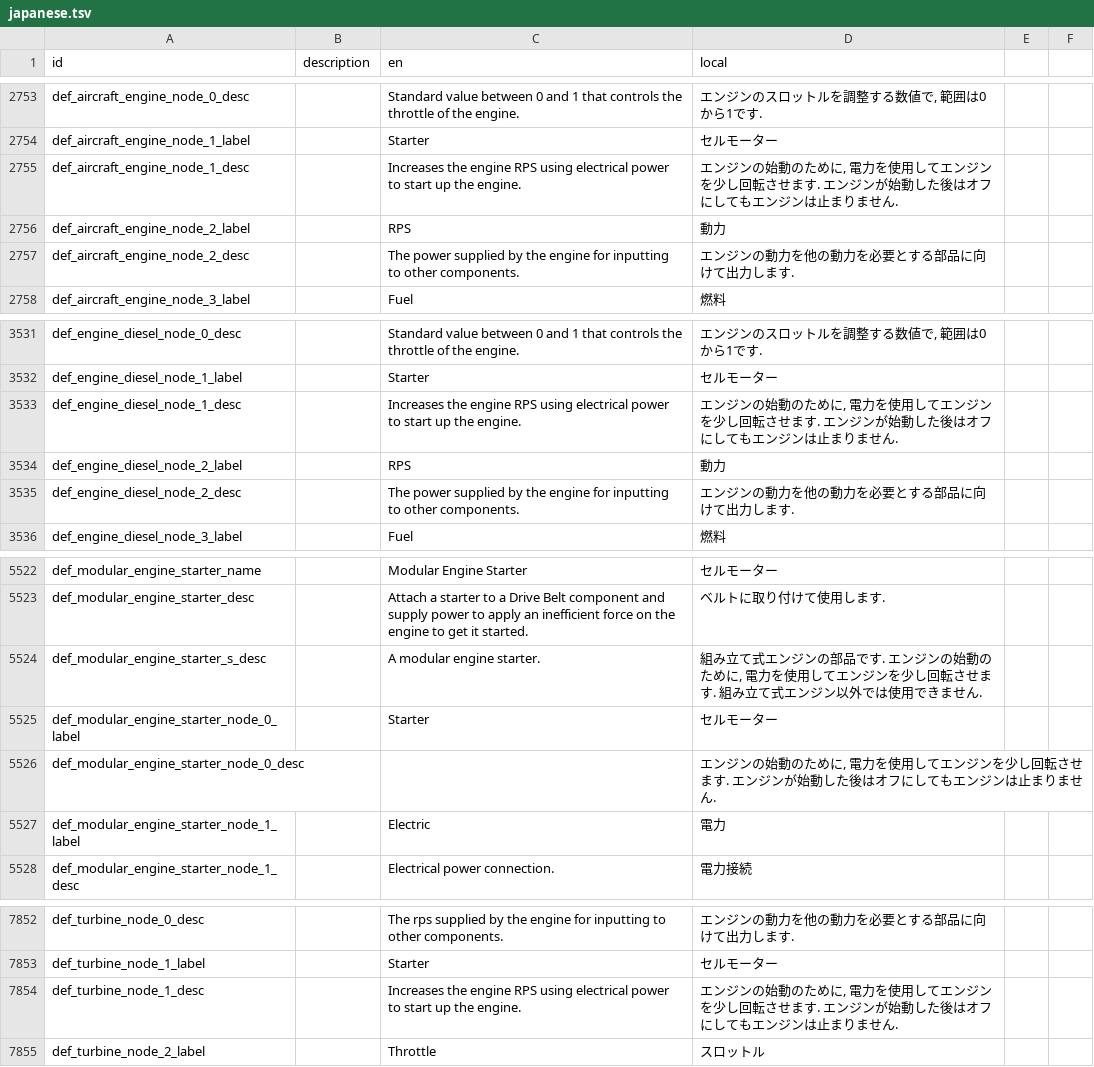
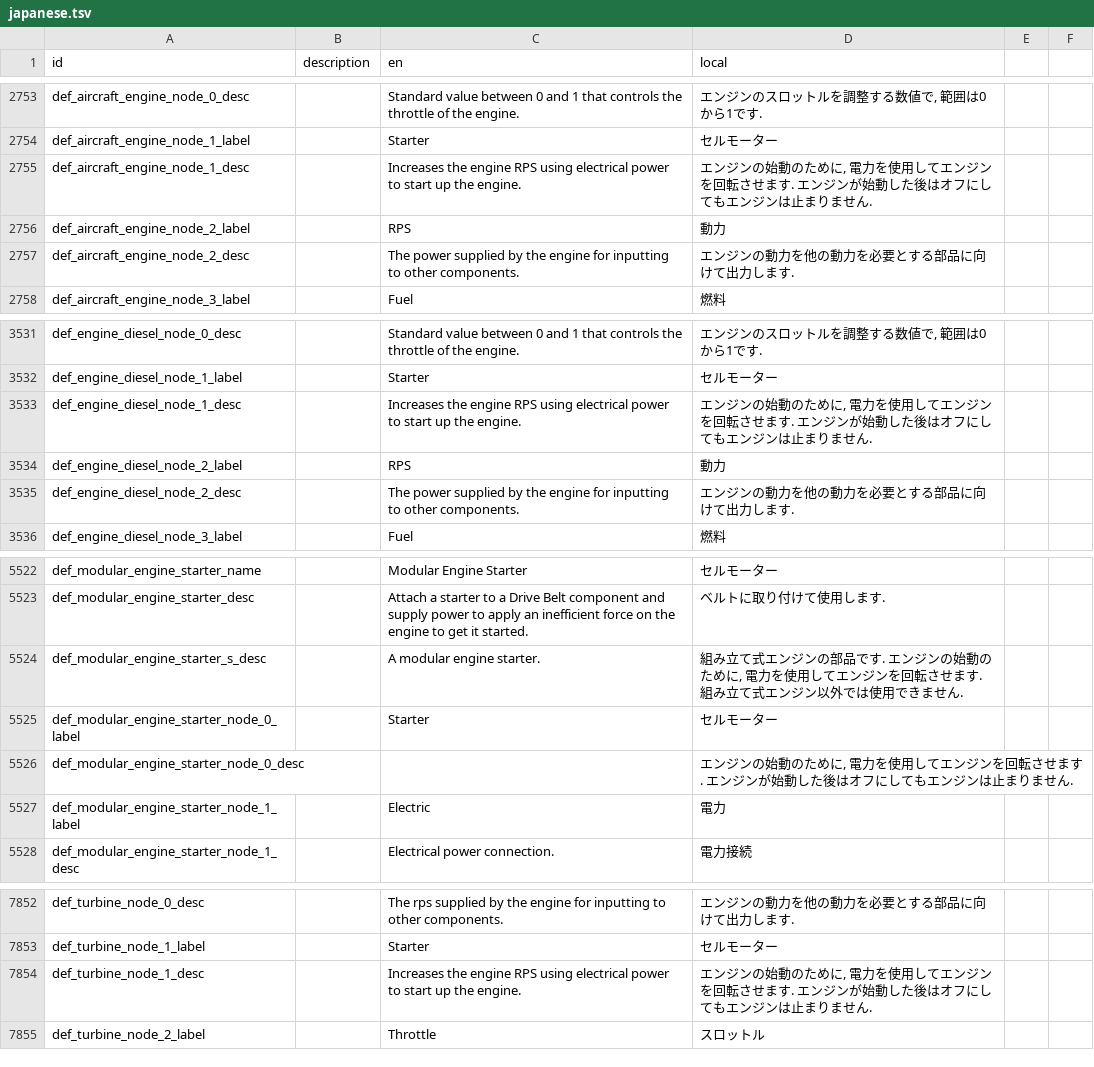
Before and after one commit to Gakuto1112/Stormworks-JapaneseTranslation, a TSV file: src/translation_data/japanese.tsv, drawn as a sheet; only a part is shown, gaps mark what is left out.

Commit message:
同上

```diff
--- a/src/translation_data/japanese.tsv
+++ b/src/translation_data/japanese.tsv
@@ -2754,3 +2754,3 @@ def_aircraft_engine_node_0_desc		Standard value between 0 and 1 that controls th
 def_aircraft_engine_node_1_label		Starter	セルモーター
-def_aircraft_engine_node_1_desc		Increases the engine RPS using electrical power to start up the engine.	エンジンの始動のために, 電力を使用してエンジンを少し回転させます. エンジンが始動した後はオフにしてもエンジンは止まりません.
+def_aircraft_engine_node_1_desc		Increases the engine RPS using electrical power to start up the engine.	エンジンの始動のために, 電力を使用してエンジンを回転させます. エンジンが始動した後はオフにしてもエンジンは止まりません.
 def_aircraft_engine_node_2_label		RPS	動力
@@ -3532,3 +3532,3 @@ def_engine_diesel_node_0_desc		Standard value between 0 and 1 that controls the
 def_engine_diesel_node_1_label		Starter	セルモーター
-def_engine_diesel_node_1_desc		Increases the engine RPS using electrical power to start up the engine.	エンジンの始動のために, 電力を使用してエンジンを少し回転させます. エンジンが始動した後はオフにしてもエンジンは止まりません.
+def_engine_diesel_node_1_desc		Increases the engine RPS using electrical power to start up the engine.	エンジンの始動のために, 電力を使用してエンジンを回転させます. エンジンが始動した後はオフにしてもエンジンは止まりません.
 def_engine_diesel_node_2_label		RPS	動力
@@ -5523,5 +5523,5 @@ def_modular_engine_starter_name		Modular Engine Starter	セルモーター
 def_modular_engine_starter_desc		Attach a starter to a Drive Belt component and supply power to apply an inefficient force on the engine to get it started.	ベルトに取り付けて使用します.
-def_modular_engine_starter_s_desc		A modular engine starter.	組み立て式エンジンの部品です. エンジンの始動のために, 電力を使用してエンジンを少し回転させます. 組み立て式エンジン以外では使用できません.
+def_modular_engine_starter_s_desc		A modular engine starter.	組み立て式エンジンの部品です. エンジンの始動のために, 電力を使用してエンジンを回転させます. 組み立て式エンジン以外では使用できません.
 def_modular_engine_starter_node_0_label		Starter	セルモーター
-def_modular_engine_starter_node_0_desc			エンジンの始動のために, 電力を使用してエンジンを少し回転させます. エンジンが始動した後はオフにしてもエンジンは止まりません.
+def_modular_engine_starter_node_0_desc			エンジンの始動のために, 電力を使用してエンジンを回転させます. エンジンが始動した後はオフにしてもエンジンは止まりません.
 def_modular_engine_starter_node_1_label		Electric	電力
@@ -7853,3 +7853,3 @@ def_turbine_node_0_desc		The rps supplied by the engine for inputting to other c
 def_turbine_node_1_label		Starter	セルモーター
-def_turbine_node_1_desc		Increases the engine RPS using electrical power to start up the engine.	エンジンの始動のために, 電力を使用してエンジンを少し回転させます. エンジンが始動した後はオフにしてもエンジンは止まりません.
+def_turbine_node_1_desc		Increases the engine RPS using electrical power to start up the engine.	エンジンの始動のために, 電力を使用してエンジンを回転させます. エンジンが始動した後はオフにしてもエンジンは止まりません.
 def_turbine_node_2_label		Throttle	スロットル
```
